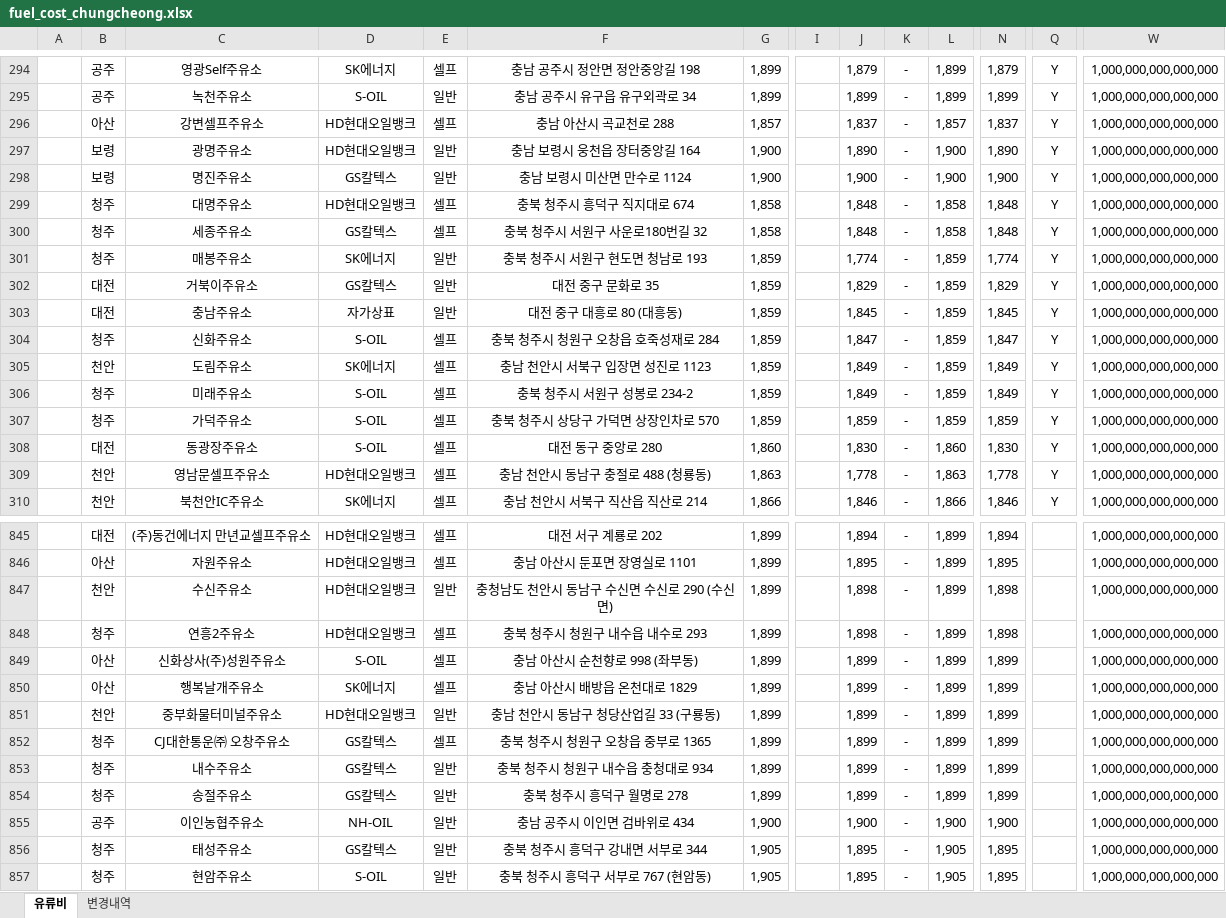
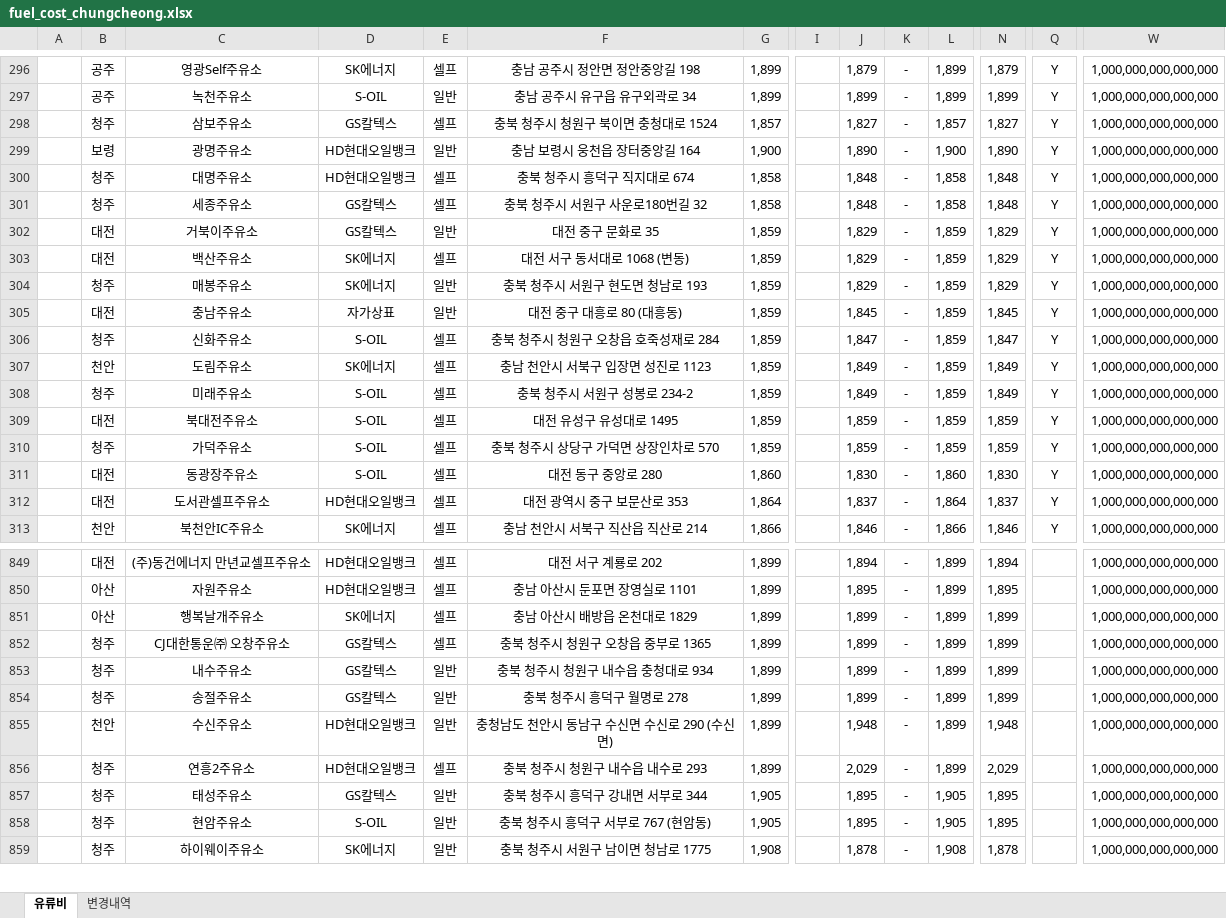
Before and after one commit to krwizxp/fcupdater, an Excel workbook: fuel_cost_chungcheong.xlsx, sheet 유류비, drawn as a sheet; only a part is shown, gaps mark what is left out; the shorter side is filled out with more unchanged rows; values as stored, in another font and other column widths than the file's, no borders; removed rows and columns are numbered as before the commit, all else as after; rows hold the shown columns only; the diff covers the shown part only; the diff names each change by its address in the sheet, - before the commit and + after, or states it on an @@ line.

```diff
--- a/fuel_cost_chungcheong.xlsx (sheet 유류비)
+++ b/fuel_cost_chungcheong.xlsx (sheet 유류비)
-B298: 아산
+B298: 청주
-C298: 강변셀프주유소
+C298: 삼보주유소
-D298: HD현대오일뱅크
+D298: GS칼텍스
-F298: 충남 아산시 곡교천로 288
+F298: 충북 청주시 청원구 북이면 충청대로 1524
-J298: 1,837
+J298: 1,827
-N298: 1,837
+N298: 1,827
-row 298:  | 보령 | 명진주유소 | GS칼텍스 | 일반 | 충남 보령시 미산면 만수로 1124 | 1,900 |  | 1,900 | - | 1,900 | 1,900 | Y | 1,000,000,000,000,000
-row 301:  | 청주 | 매봉주유소 | SK에너지 | 일반 | 충북 청주시 서원구 현도면 청남로 193 | 1,859 |  | 1,774 | - | 1,859 | 1,774 | Y | 1,000,000,000,000,000
+row 303:  | 대전 | 백산주유소 | SK에너지 | 셀프 | 대전 서구 동서대로 1068 (변동) | 1,859 |  | 1,829 | - | 1,859 | 1,829 | Y | 1,000,000,000,000,000
+row 304:  | 청주 | 매봉주유소 | SK에너지 | 일반 | 충북 청주시 서원구 현도면 청남로 193 | 1,859 |  | 1,829 | - | 1,859 | 1,829 | Y | 1,000,000,000,000,000
+row 309:  | 대전 | 북대전주유소 | S-OIL | 셀프 | 대전 유성구 유성대로 1495 | 1,859 |  | 1,859 | - | 1,859 | 1,859 | Y | 1,000,000,000,000,000
-row 309:  | 천안 | 영남문셀프주유소 | HD현대오일뱅크 | 셀프 | 충남 천안시 동남구 충절로 488 (청룡동) | 1,863 |  | 1,778 | - | 1,863 | 1,778 | Y | 1,000,000,000,000,000
+row 312:  | 대전 | 도서관셀프주유소 | HD현대오일뱅크 | 셀프 | 대전 광역시 중구 보문산로 353 | 1,864 |  | 1,837 | - | 1,864 | 1,837 | Y | 1,000,000,000,000,000
-row 847:  | 천안 | 수신주유소 | HD현대오일뱅크 | 일반 | 충청남도 천안시 동남구 수신면 수신로 290 (수신면) | 1,899 |  | 1,898 | - | 1,899 | 1,898 |  | 1,000,000,000,000,000
-row 848:  | 청주 | 연흥2주유소 | HD현대오일뱅크 | 셀프 | 충북 청주시 청원구 내수읍 내수로 293 | 1,899 |  | 1,898 | - | 1,899 | 1,898 |  | 1,000,000,000,000,000
-row 849:  | 아산 | 신화상사(주)성원주유소 | S-OIL | 셀프 | 충남 아산시 순천향로 998 (좌부동) | 1,899 |  | 1,899 | - | 1,899 | 1,899 |  | 1,000,000,000,000,000
-row 851:  | 천안 | 중부화물터미널주유소 | HD현대오일뱅크 | 일반 | 충남 천안시 동남구 청당산업길 33 (구룡동) | 1,899 |  | 1,899 | - | 1,899 | 1,899 |  | 1,000,000,000,000,000
-row 855:  | 공주 | 이인농협주유소 | NH-OIL | 일반 | 충남 공주시 이인면 검바위로 434 | 1,900 |  | 1,900 | - | 1,900 | 1,900 |  | 1,000,000,000,000,000
+row 855:  | 천안 | 수신주유소 | HD현대오일뱅크 | 일반 | 충청남도 천안시 동남구 수신면 수신로 290 (수신면) | 1,899 |  | 1,948 | - | 1,899 | 1,948 |  | 1,000,000,000,000,000
+row 856:  | 청주 | 연흥2주유소 | HD현대오일뱅크 | 셀프 | 충북 청주시 청원구 내수읍 내수로 293 | 1,899 |  | 2,029 | - | 1,899 | 2,029 |  | 1,000,000,000,000,000
```
Also changed, not shown: 35 added rows, 33 removed rows and 88 edited cells elsewhere in this sheet, sheet 변경내역, formulas that keep their value, 9 other files.
